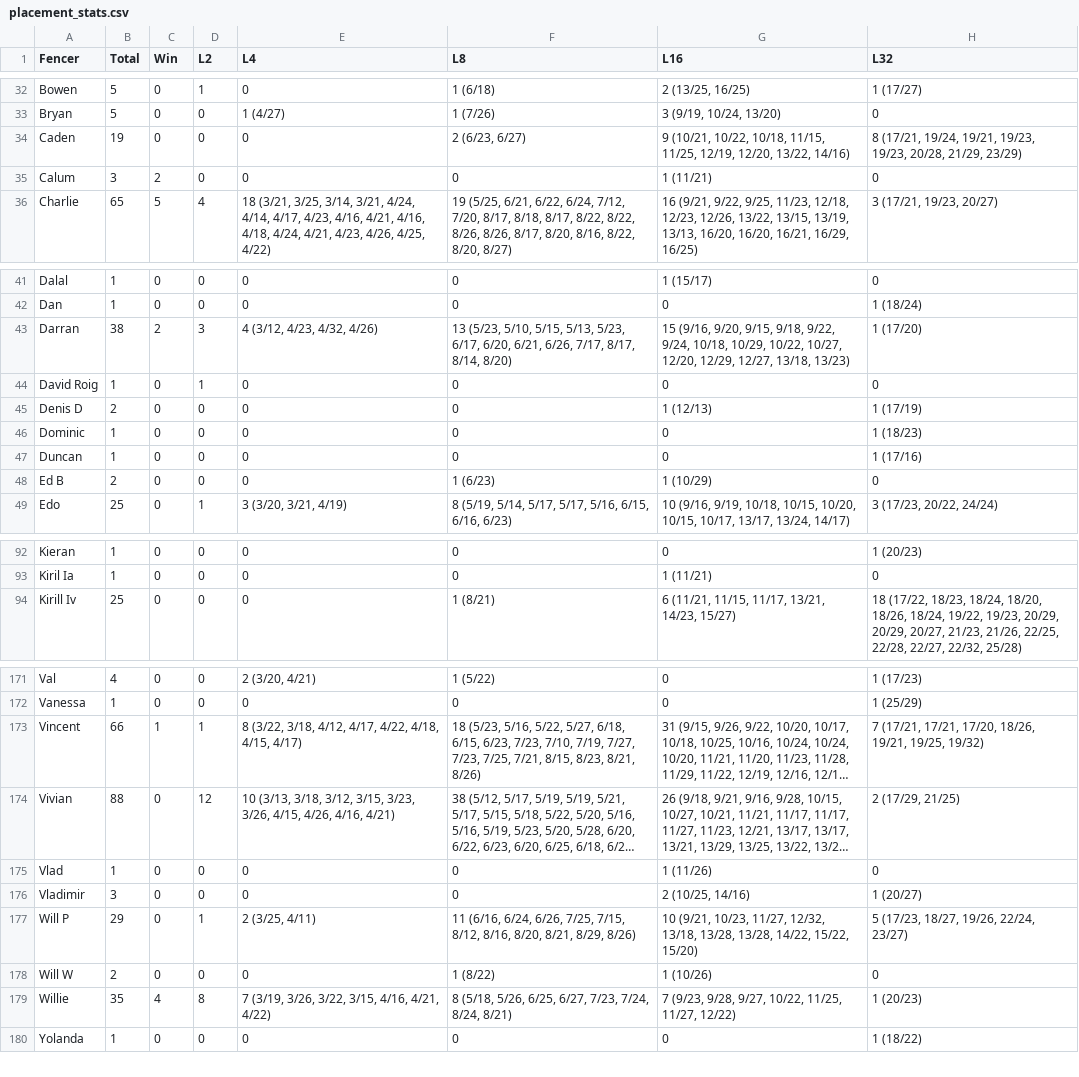
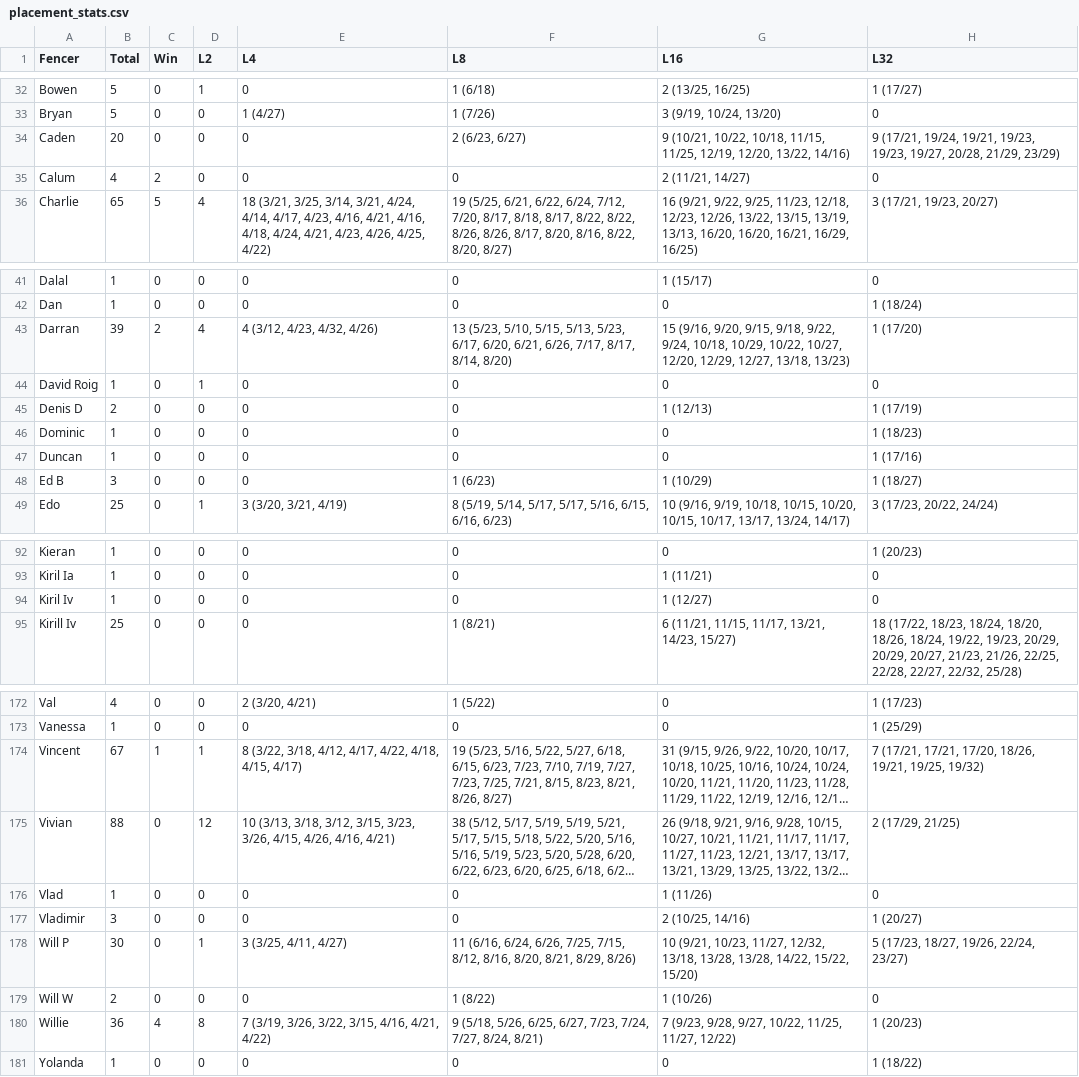
Before and after one commit to Alex3400/FencingTracker, a CSV file: docs/data/placement_stats.csv, drawn as a sheet; only a part is shown, gaps mark what is left out; long unchanged cells end in …; addresses are those after the commit; the diff covers the shown part only; the diff names each change by its address in the sheet, - before the commit and + after, or states it on an @@ line.

```diff
--- a/docs/data/placement_stats.csv
+++ b/docs/data/placement_stats.csv
-B34 (Total): 19
+B34 (Total): 20
-H34 (L32): 8 (17/21, 19/24, 19/21, 19/23, 19/23, 20/28, 21/29,…
+H34 (L32): 9 (17/21, 19/24, 19/21, 19/23, 19/23, 19/27, 20/28, 21/29,…
-B35 (Total): 3
+B35 (Total): 4
-G35 (L16): 1 (11/21)
+G35 (L16): 2 (11/21, 14/27)
-B43 (Total): 38
+B43 (Total): 39
-D43 (L2): 3
+D43 (L2): 4
-B48 (Total): 2
+B48 (Total): 3
-H48 (L32): 0
+H48 (L32): 1 (18/27)
+row 94: Kiril Iv | 1 | 0 | 0 | 0 | 0 | 1 (12/27) | 0
-B174 (Total): 66
+B174 (Total): 67
-F174 (L8): 18 (5/23, 5/16, 5/22, 5/27, 6/18, 6/15, 6/23, 7/23, 7/10, 7/19, 7/27, 7/23, 7/25, 7/21, 8/15, 8/23, 8/21, 8/26)
+F174 (L8): 19 (5/23, 5/16, 5/22, 5/27, 6/18, 6/15, 6/23, 7/23, 7/10, 7/19, 7/27, 7/23, 7/25, 7/21, 8/15, 8/23, 8/21, 8/26, 8/27)
-B178 (Total): 29
+B178 (Total): 30
-E178 (L4): 2 (3/25, 4/11)
+E178 (L4): 3 (3/25, 4/11, 4/27)
-B180 (Total): 35
+B180 (Total): 36
-F180 (L8): 8 (5/18, 5/26, 6/25, 6/27, 7/23, 7/24, 8/24, 8/21)
+F180 (L8): 9 (5/18, 5/26, 6/25, 6/27, 7/23, 7/24, 7/27, 8/24, 8/21)
```
Also changed, not shown: 28 edited cells elsewhere in this file, docs/data/fencer_stats.csv, docs/data/head_to_head_stats.csv, 20 other files.
